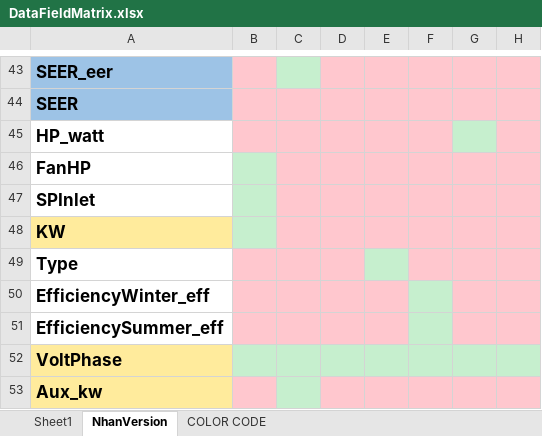
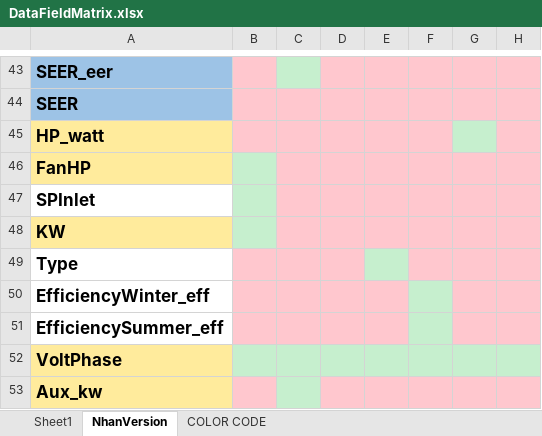
Before and after one commit to emeraldaire/Aire.DataEntryForms, an Excel workbook: ScheduleEntryForms/Documentation/DataFieldMatrix.xlsx, sheet NhanVersion, drawn as a sheet; only a part is shown, gaps mark what is left out; values as stored, in another font and other column widths than the file's, no borders; the diff names each change by its address in the sheet, - before the commit and + after, or states it on an @@ line.

Commit message:
Added Electrical Configuration Property to the ElectricalConfigurationPanelViewModel
The ElectricalConfiguration eliminate the needs for local boolean properties used to control visibility in the view. XAML visibility can now bind directly to fields in the ElectricalConfiguration.

```diff
--- a/ScheduleEntryForms/Documentation/DataFieldMatrix.xlsx (sheet NhanVersion)
+++ b/ScheduleEntryForms/Documentation/DataFieldMatrix.xlsx (sheet NhanVersion)
-A45:A46 fill: none
+A45:A46 fill: #FFEB9C
```
Also changed, not shown: 2 other files.
